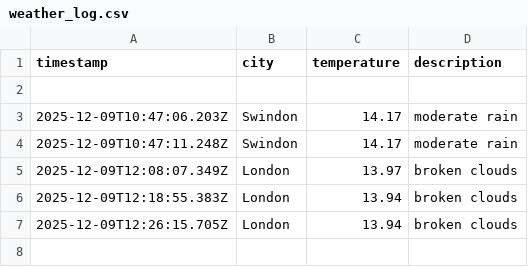
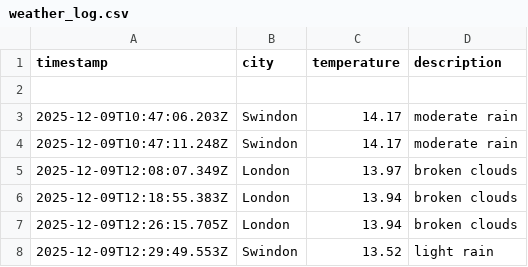
Before and after one commit to sjw-99/DataOps-Weather-App, a CSV file: data/weather_log.csv, drawn as a sheet; the diff names each change by its address in the sheet, - before the commit and + after, or states it on an @@ line.

```diff
--- a/data/weather_log.csv
+++ b/data/weather_log.csv
+row 8: 2025-12-09T12:29:49.553Z | Swindon | 13.52 | light rain
```
Also changed, not shown: 1 other file.
